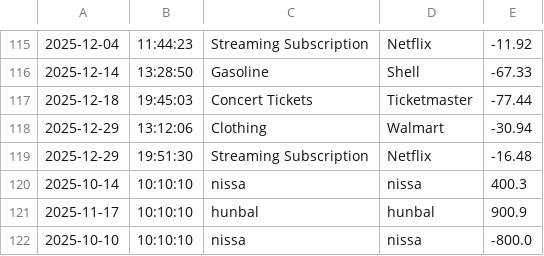
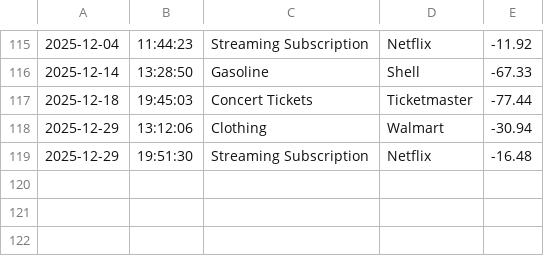
Before and after one commit to nogando/AccountingLedger, a CSV file: transactions.csv, drawn as a sheet; only a part is shown, gaps mark what is left out.

```diff
--- a/transactions.csv
+++ b/transactions.csv
@@ -119,4 +119 @@
 2025-12-29|19:51:30|Streaming Subscription|Netflix|-16.48
-2025-10-14|10:10:10|nissa|nissa|400.3
-2025-11-17|10:10:10|hunbal|hunbal|900.9
-2025-10-10|10:10:10|nissa|nissa|-800.0
```
Also changed, not shown: 1 other file.
